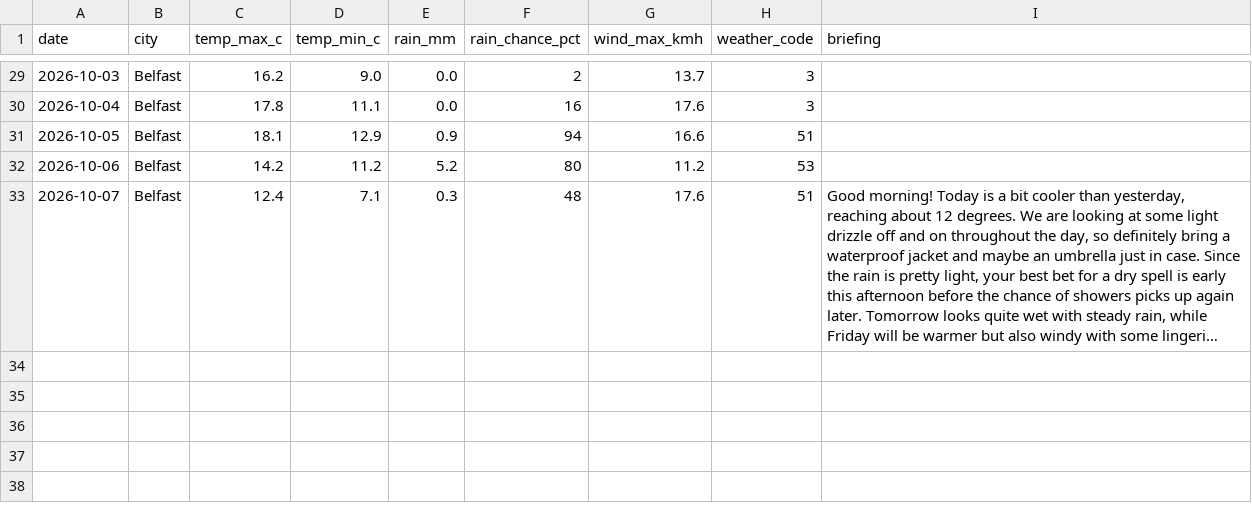
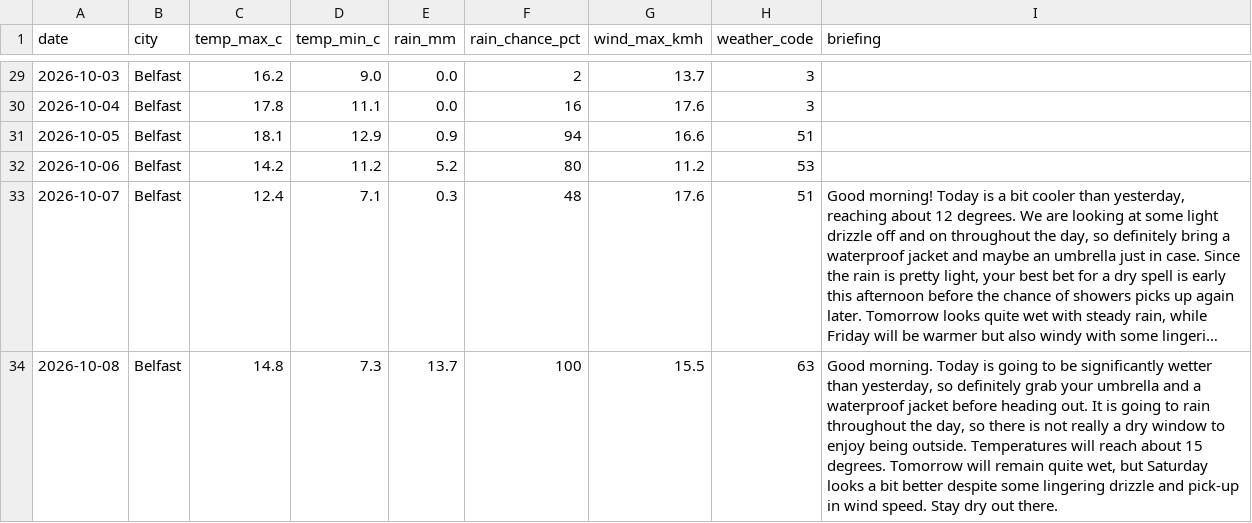
Before and after one commit to MuhammadHaris112233/weather-agent, a CSV file: data/weather_log.csv, drawn as a sheet; only a part is shown, gaps mark what is left out; long unchanged cells end in …; the diff names each change by its address in the sheet, - before the commit and + after, or states it on an @@ line.

Commit message:
Update weather log

```diff
--- a/data/weather_log.csv
+++ b/data/weather_log.csv
+row 34: 2026-10-08 | Belfast | 14.8 | 7.3 | 13.7 | 100 | 15.5 | 63 | Good morning. Today is going to be significantly wetter than yesterday, so definitely grab your umbrella and a waterproof jacket before heading out. It is going to rain throughout the day, so there is not really a dry window to enjoy being outside. Temperatures will reach about 15 degrees. Tomorrow will remain quite wet, but Saturday looks a bit better despite some lingering drizzle and pick-up in wind speed. Stay dry out there.
```
